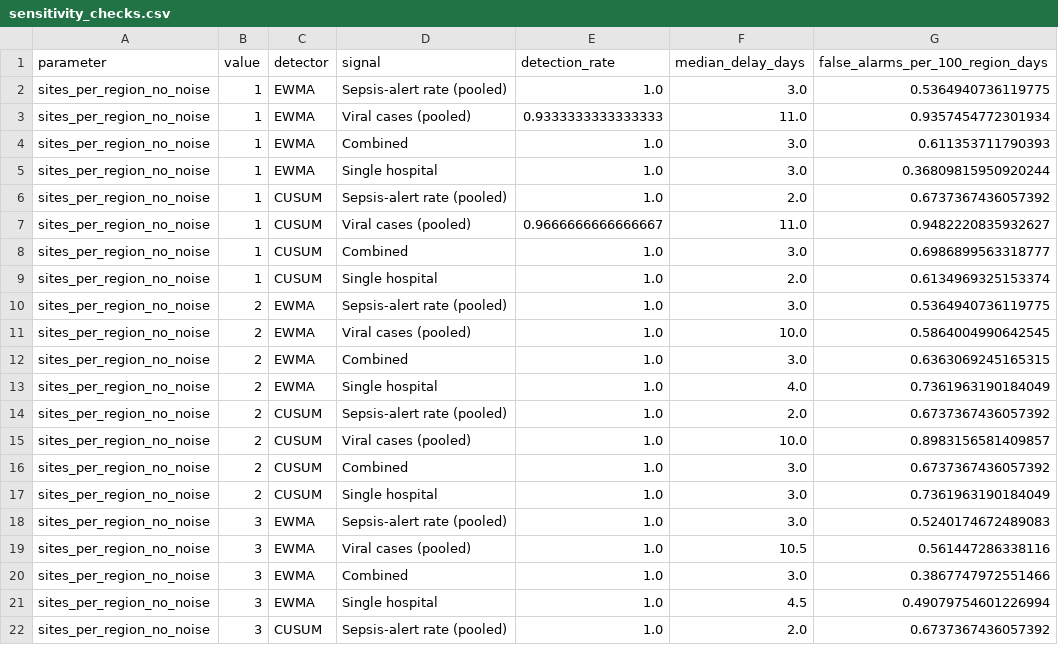
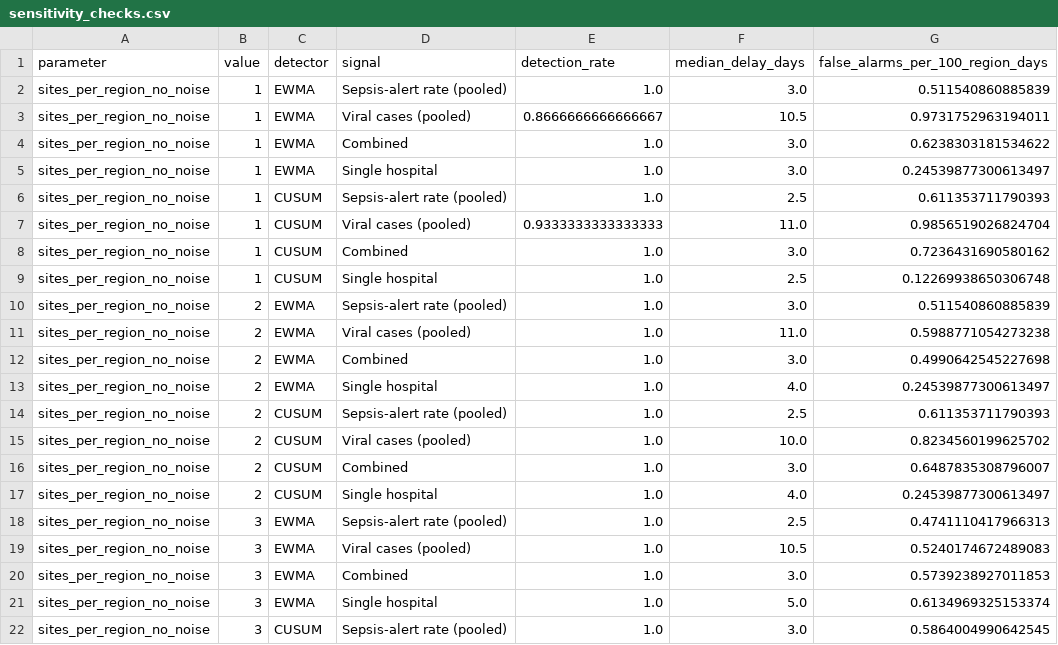
Before and after one commit to Ashwinn04/DIGI-TWIN-SEPSIS, a CSV file: outputs/surveillance/leakage_safe/grud_sweep/sensitivity_checks.csv, drawn as a sheet; only a part is shown; the diff covers the shown part only.

```diff
--- a/outputs/surveillance/leakage_safe/grud_sweep/sensitivity_checks.csv
+++ b/outputs/surveillance/leakage_safe/grud_sweep/sensitivity_checks.csv
@@ -1,22 +1,22 @@
 parameter,value,detector,signal,detection_rate,median_delay_days,false_alarms_per_100_region_days
-sites_per_region_no_noise,1,EWMA,Sepsis-alert rate (pooled),1.0,3.0,0.5364940736119775
-sites_per_region_no_noise,1,EWMA,Viral cases (pooled),0.9333333333333333,11.0,0.9357454772301934
-sites_per_region_no_noise,1,EWMA,Combined,1.0,3.0,0.611353711790393
-sites_per_region_no_noise,1,EWMA,Single hospital,1.0,3.0,0.36809815950920244
-sites_per_region_no_noise,1,CUSUM,Sepsis-alert rate (pooled),1.0,2.0,0.6737367436057392
-sites_per_region_no_noise,1,CUSUM,Viral cases (pooled),0.9666666666666667,11.0,0.9482220835932627
-sites_per_region_no_noise,1,CUSUM,Combined,1.0,3.0,0.6986899563318777
-sites_per_region_no_noise,1,CUSUM,Single hospital,1.0,2.0,0.6134969325153374
-sites_per_region_no_noise,2,EWMA,Sepsis-alert rate (pooled),1.0,3.0,0.5364940736119775
-sites_per_region_no_noise,2,EWMA,Viral cases (pooled),1.0,10.0,0.5864004990642545
-sites_per_region_no_noise,2,EWMA,Combined,1.0,3.0,0.6363069245165315
-sites_per_region_no_noise,2,EWMA,Single hospital,1.0,4.0,0.7361963190184049
-sites_per_region_no_noise,2,CUSUM,Sepsis-alert rate (pooled),1.0,2.0,0.6737367436057392
-sites_per_region_no_noise,2,CUSUM,Viral cases (pooled),1.0,10.0,0.8983156581409857
-sites_per_region_no_noise,2,CUSUM,Combined,1.0,3.0,0.6737367436057392
-sites_per_region_no_noise,2,CUSUM,Single hospital,1.0,3.0,0.7361963190184049
-sites_per_region_no_noise,3,EWMA,Sepsis-alert rate (pooled),1.0,3.0,0.5240174672489083
-sites_per_region_no_noise,3,EWMA,Viral cases (pooled),1.0,10.5,0.561447286338116
-sites_per_region_no_noise,3,EWMA,Combined,1.0,3.0,0.3867747972551466
-sites_per_region_no_noise,3,EWMA,Single hospital,1.0,4.5,0.49079754601226994
-sites_per_region_no_noise,3,CUSUM,Sepsis-alert rate (pooled),1.0,2.0,0.6737367436057392
+sites_per_region_no_noise,1,EWMA,Sepsis-alert rate (pooled),1.0,3.0,0.511540860885839
+sites_per_region_no_noise,1,EWMA,Viral cases (pooled),0.8666666666666667,10.5,0.9731752963194011
+sites_per_region_no_noise,1,EWMA,Combined,1.0,3.0,0.6238303181534622
+sites_per_region_no_noise,1,EWMA,Single hospital,1.0,3.0,0.24539877300613497
+sites_per_region_no_noise,1,CUSUM,Sepsis-alert rate (pooled),1.0,2.5,0.611353711790393
+sites_per_region_no_noise,1,CUSUM,Viral cases (pooled),0.9333333333333333,11.0,0.9856519026824704
+sites_per_region_no_noise,1,CUSUM,Combined,1.0,3.0,0.7236431690580162
+sites_per_region_no_noise,1,CUSUM,Single hospital,1.0,2.5,0.12269938650306748
+sites_per_region_no_noise,2,EWMA,Sepsis-alert rate (pooled),1.0,3.0,0.511540860885839
+sites_per_region_no_noise,2,EWMA,Viral cases (pooled),1.0,11.0,0.5988771054273238
+sites_per_region_no_noise,2,EWMA,Combined,1.0,3.0,0.4990642545227698
+sites_per_region_no_noise,2,EWMA,Single hospital,1.0,4.0,0.24539877300613497
+sites_per_region_no_noise,2,CUSUM,Sepsis-alert rate (pooled),1.0,2.5,0.611353711790393
+sites_per_region_no_noise,2,CUSUM,Viral cases (pooled),1.0,10.0,0.8234560199625702
+sites_per_region_no_noise,2,CUSUM,Combined,1.0,3.0,0.6487835308796007
+sites_per_region_no_noise,2,CUSUM,Single hospital,1.0,4.0,0.24539877300613497
+sites_per_region_no_noise,3,EWMA,Sepsis-alert rate (pooled),1.0,2.5,0.4741110417966313
+sites_per_region_no_noise,3,EWMA,Viral cases (pooled),1.0,10.5,0.5240174672489083
+sites_per_region_no_noise,3,EWMA,Combined,1.0,3.0,0.5739238927011853
+sites_per_region_no_noise,3,EWMA,Single hospital,1.0,5.0,0.6134969325153374
+sites_per_region_no_noise,3,CUSUM,Sepsis-alert rate (pooled),1.0,3.0,0.5864004990642545
```
Also changed, not shown: 136 edited cells elsewhere in this file, outputs/results/final_results.csv, outputs/results/final_results_summary.csv, 39 other files.
